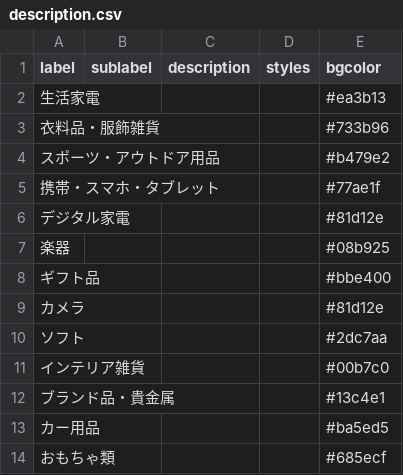
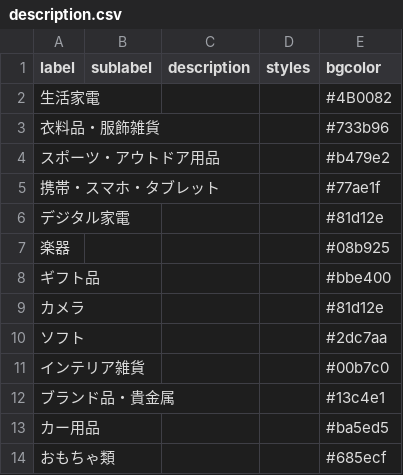
Before and after one commit to takuhai/5374, a CSV file: data/description.csv, drawn as a sheet.

Commit message:
Update description.csv

```diff
--- a/data/description.csv
+++ b/data/description.csv
@@ -1,3 +1,3 @@
 label,sublabel,description,styles,bgcolor
-生活家電,,,,#ea3b13
+生活家電,,,,#4B0082
 衣料品・服飾雑貨,,,,#733b96
```
